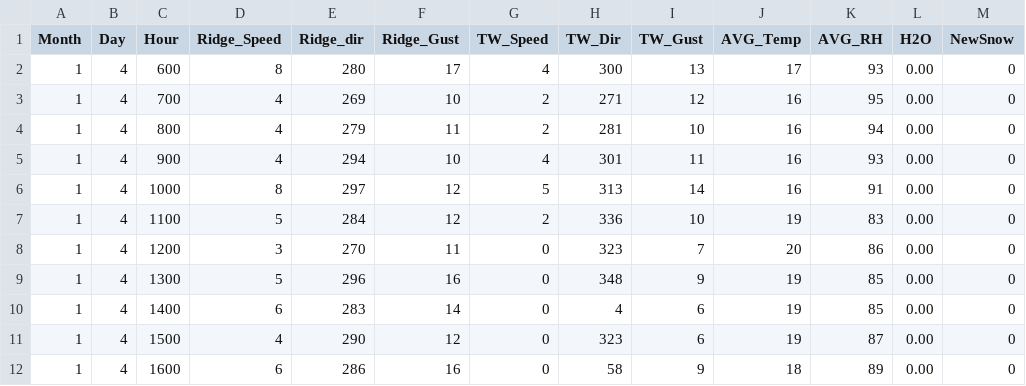
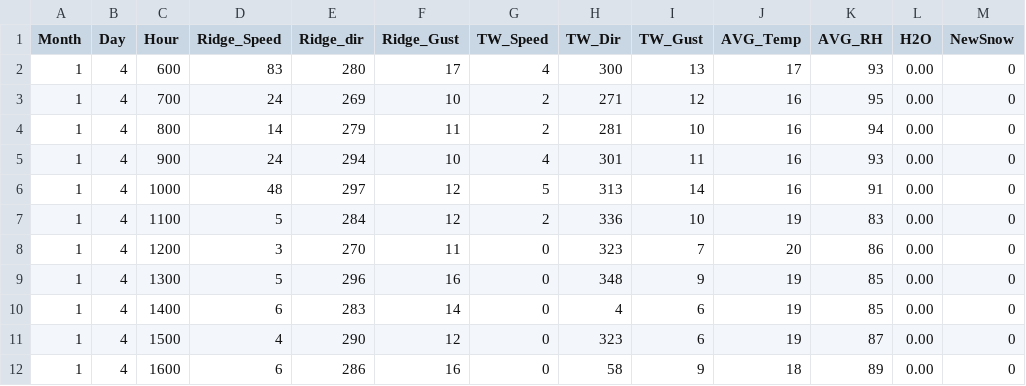
Before and after one commit to MAXIMUSNYE/YCS-Weather, a CSV file: Weather_Data.csv, drawn as a sheet; only a part is shown; the diff names each change by its address in the sheet, - before the commit and + after, or states it on an @@ line.

```diff
--- a/Weather_Data.csv
+++ b/Weather_Data.csv
-D2 (Ridge_Speed): 8
+D2 (Ridge_Speed): 83
-D3 (Ridge_Speed): 4
+D3 (Ridge_Speed): 24
-D4 (Ridge_Speed): 4
+D4 (Ridge_Speed): 14
-D5 (Ridge_Speed): 4
+D5 (Ridge_Speed): 24
-D6 (Ridge_Speed): 8
+D6 (Ridge_Speed): 48
```
Also changed, not shown: 2 other files.
